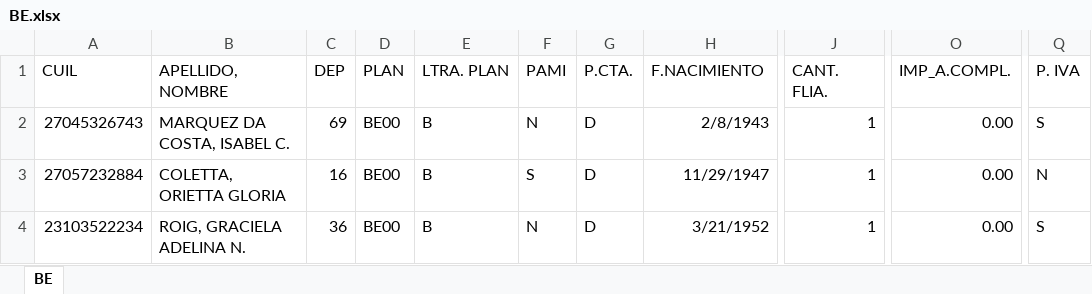
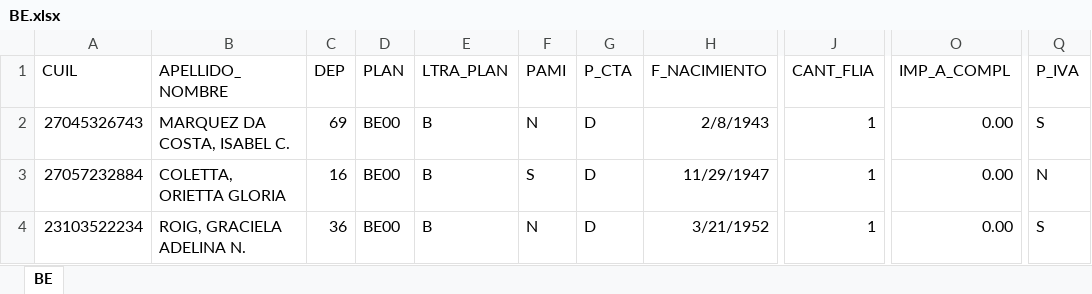
Before and after one commit to ComputosG/datos, an Excel workbook: BE.xlsx, sheet BE, drawn as a sheet; only a part is shown, gaps mark what is left out; values as stored, in another font and other column widths than the file's, no borders; the diff names each change by its address in the sheet, - before the commit and + after, or states it on an @@ line.

Commit message:
Update BE.xlsx

```diff
--- a/BE.xlsx (sheet BE)
+++ b/BE.xlsx (sheet BE)
-B1: APELLIDO, NOMBRE
+B1: APELLIDO_NOMBRE
-E1: LTRA. PLAN
+E1: LTRA_PLAN
-G1: P.CTA.
+G1: P_CTA
-H1: F.NACIMIENTO
+H1: F_NACIMIENTO
-J1: CANT. FLIA.
+J1: CANT_FLIA
-O1: IMP_A.COMPL.
+O1: IMP_A_COMPL
-Q1: P. IVA
+Q1: P_IVA
```
